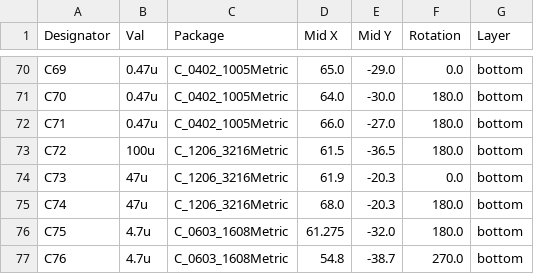
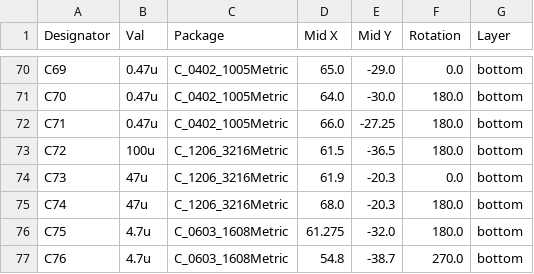
Before and after one commit to eggsampler/PCIeDMA, a CSV file: jlcpcb/production_files/CPL-PCIeDMA.csv, drawn as a sheet; only a part is shown, gaps mark what is left out; the diff covers the shown part only.

```diff
--- a/jlcpcb/production_files/CPL-PCIeDMA.csv
+++ b/jlcpcb/production_files/CPL-PCIeDMA.csv
@@ -71,3 +71,3 @@ C69,0.47u,C_0402_1005Metric,65.0,-29.0,0.0,bottom
 C70,0.47u,C_0402_1005Metric,64.0,-30.0,180.0,bottom
-C71,0.47u,C_0402_1005Metric,66.0,-27.0,180.0,bottom
+C71,0.47u,C_0402_1005Metric,66.0,-27.25,180.0,bottom
 C72,100u,C_1206_3216Metric,61.5,-36.5,180.0,bottom
```
Also changed, not shown: 3 added rows and 11 edited cells elsewhere in this file, jlcpcb/production_files/BOM-PCIeDMA.csv, 46 other files.
